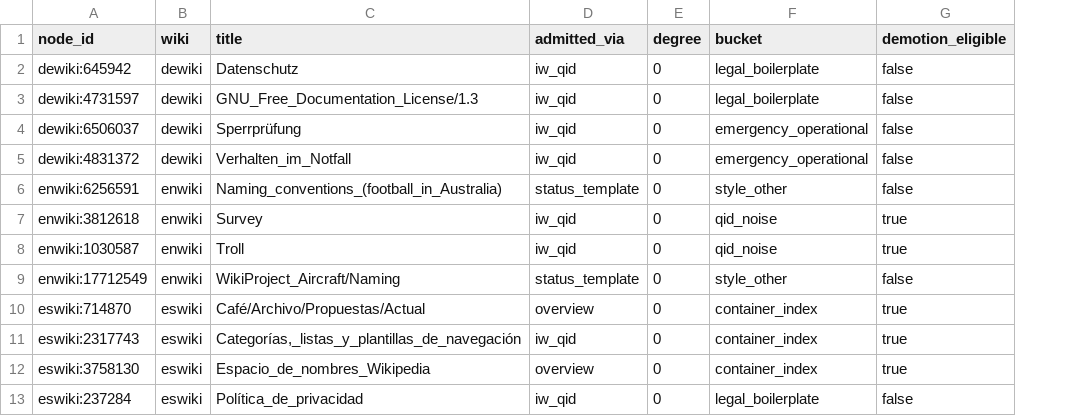
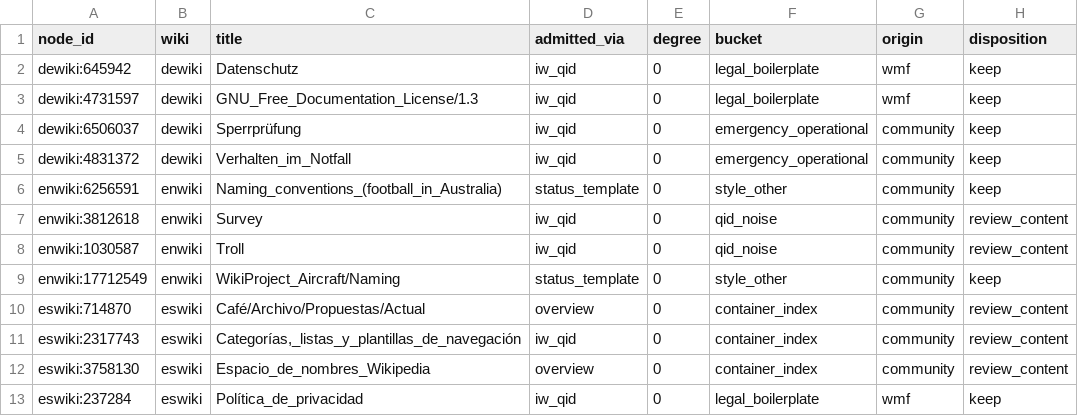
Before and after one commit to lgelauff/wikimedia-analysis, a CSV file: wikipedia-policy-change/data/network/core_audit.csv, drawn as a sheet; only a part is shown; removed rows and columns are numbered as before the commit, all else as after; the diff names each change by its address in the sheet, - before the commit and + after, or states it on an @@ line.

```diff
--- a/wikipedia-policy-change/data/network/core_audit.csv
+++ b/wikipedia-policy-change/data/network/core_audit.csv
-column G (demotion_eligible), rows 2-13: false | false | false | false | false | true | true | false | true | true | true | false
+column G (origin), rows 2-13: wmf | wmf | community | community | community | community | community | community | community | community | community | wmf
+column H (disposition), rows 2-13: keep | keep | keep | keep | keep | review_content | review_content | keep | review_content | review_content | review_content | keep
```
